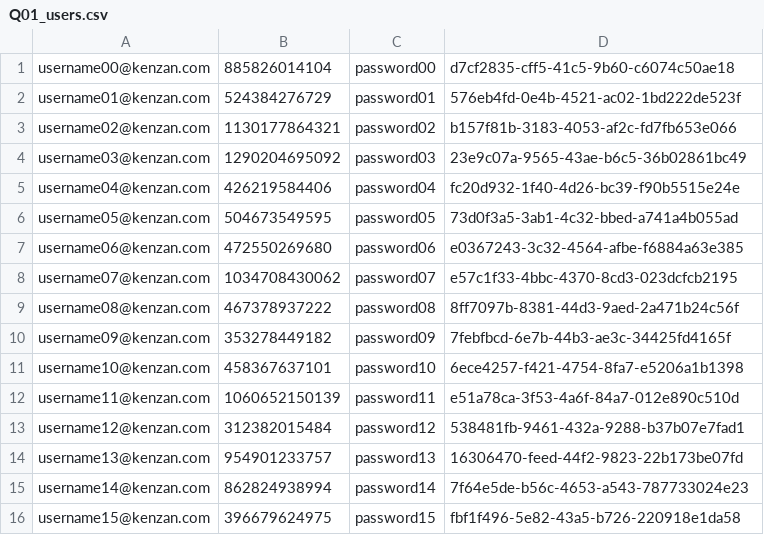
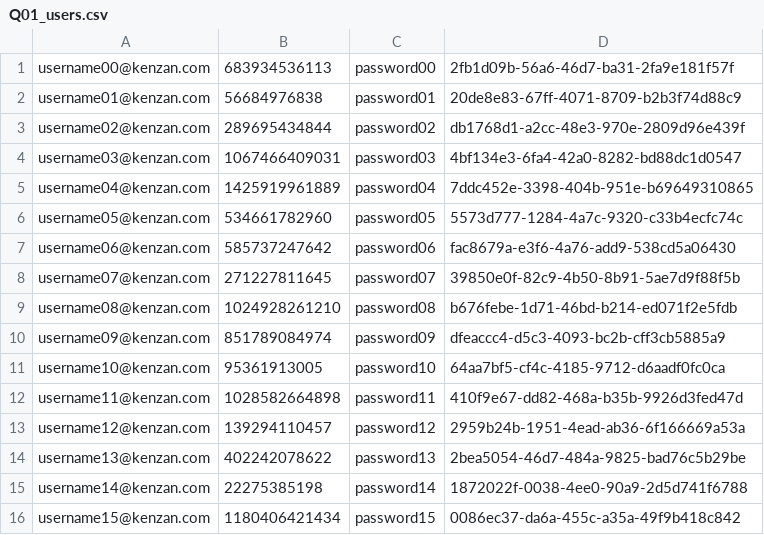
Before and after one commit to TheDigitalNinja/million-song-library, a CSV file: tools/data/Q01_users.csv, drawn as a sheet; only a part is shown; the diff covers the shown part only.

```diff
--- a/tools/data/Q01_users.csv
+++ b/tools/data/Q01_users.csv
@@ -1,16 +1,16 @@
-"username00@kenzan.com",885826014104,"password00",d7cf2835-cff5-41c5-9b60-c6074c50ae18
-"username01@kenzan.com",524384276729,"password01",576eb4fd-0e4b-4521-ac02-1bd222de523f
-"username02@kenzan.com",1130177864321,"password02",b157f81b-3183-4053-af2c-fd7fb653e066
-"username03@kenzan.com",1290204695092,"password03",23e9c07a-9565-43ae-b6c5-36b02861bc49
-"username04@kenzan.com",426219584406,"password04",fc20d932-1f40-4d26-bc39-f90b5515e24e
-"username05@kenzan.com",504673549595,"password05",73d0f3a5-3ab1-4c32-bbed-a741a4b055ad
-"username06@kenzan.com",472550269680,"password06",e0367243-3c32-4564-afbe-f6884a63e385
-"username07@kenzan.com",1034708430062,"password07",e57c1f33-4bbc-4370-8cd3-023dcfcb2195
-"username08@kenzan.com",467378937222,"password08",8ff7097b-8381-44d3-9aed-2a471b24c56f
-"username09@kenzan.com",353278449182,"password09",7febfbcd-6e7b-44b3-ae3c-34425fd4165f
-"username10@kenzan.com",458367637101,"password10",6ece4257-f421-4754-8fa7-e5206a1b1398
-"username11@kenzan.com",1060652150139,"password11",e51a78ca-3f53-4a6f-84a7-012e890c510d
-"username12@kenzan.com",312382015484,"password12",538481fb-9461-432a-9288-b37b07e7fad1
-"username13@kenzan.com",954901233757,"password13",16306470-feed-44f2-9823-22b173be07fd
-"username14@kenzan.com",862824938994,"password14",7f64e5de-b56c-4653-a543-787733024e23
-"username15@kenzan.com",396679624975,"password15",fbf1f496-5e82-43a5-b726-220918e1da58
+"username00@kenzan.com",683934536113,"password00",2fb1d09b-56a6-46d7-ba31-2fa9e181f57f
+"username01@kenzan.com",56684976838,"password01",20de8e83-67ff-4071-8709-b2b3f74d88c9
+"username02@kenzan.com",289695434844,"password02",db1768d1-a2cc-48e3-970e-2809d96e439f
+"username03@kenzan.com",1067466409031,"password03",4bf134e3-6fa4-42a0-8282-bd88dc1d0547
+"username04@kenzan.com",1425919961889,"password04",7ddc452e-3398-404b-951e-b69649310865
+"username05@kenzan.com",534661782960,"password05",5573d777-1284-4a7c-9320-c33b4ecfc74c
+"username06@kenzan.com",585737247642,"password06",fac8679a-e3f6-4a76-add9-538cd5a06430
+"username07@kenzan.com",271227811645,"password07",39850e0f-82c9-4b50-8b91-5ae7d9f88f5b
+"username08@kenzan.com",1024928261210,"password08",b676febe-1d71-46bd-b214-ed071f2e5fdb
+"username09@kenzan.com",851789084974,"password09",dfeaccc4-d5c3-4093-bc2b-cff3cb5885a9
+"username10@kenzan.com",95361913005,"password10",64aa7bf5-cf4c-4185-9712-d6aadf0fc0ca
+"username11@kenzan.com",1028582664898,"password11",410f9e67-dd82-468a-b35b-9926d3fed47d
+"username12@kenzan.com",139294110457,"password12",2959b24b-1951-4ead-ab36-6f166669a53a
+"username13@kenzan.com",402242078622,"password13",2bea5054-46d7-484a-9825-bad76c5b29be
+"username14@kenzan.com",22275385198,"password14",1872022f-0038-4ee0-90a9-2d5d741f6788
+"username15@kenzan.com",1180406421434,"password15",0086ec37-da6a-455c-a35a-49f9b418c842
```
Also changed, not shown: 168 edited cells elsewhere in this file, tools/data/Q03_average_ratings.csv, tools/data/Q08_featured_artists.csv, 8 other files.
